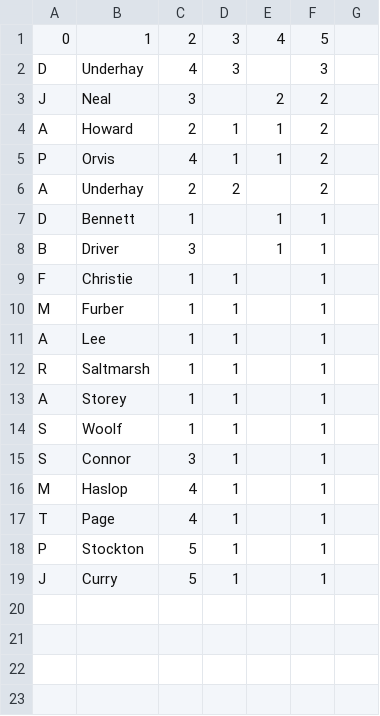
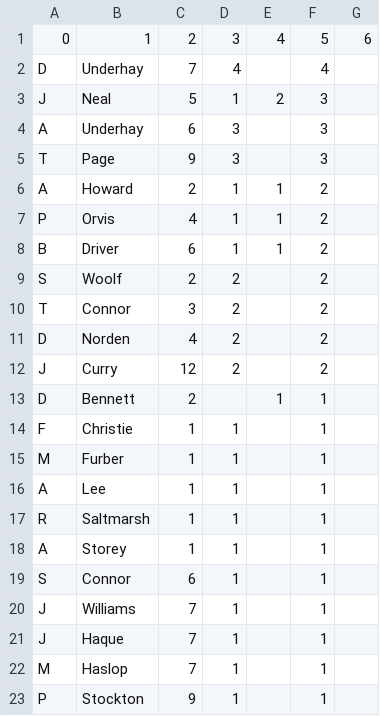
Before and after one commit to barhillcricket/bhcc, a CSV file: archive/2021/stats/Duckman.csv, drawn as a sheet.

```diff
--- a/archive/2021/stats/Duckman.csv
+++ b/archive/2021/stats/Duckman.csv
@@ -1,9 +1,14 @@
-0,1,2,3,4,5,
-D,Underhay,4,3,,3,,
-J,Neal,3,,2,2,,
+0,1,2,3,4,5,6
+D,Underhay,7,4,,4,,
+J,Neal,5,1,2,3,,
+A,Underhay,6,3,,3,,
+T,Page,9,3,,3,,
 A,Howard,2,1,1,2,,
 P,Orvis,4,1,1,2,,
-A,Underhay,2,2,,2,,
-D,Bennett,1,,1,1,,
-B,Driver,3,,1,1,,
+B,Driver,6,1,1,2,,
+S,Woolf,2,2,,2,,
+T,Connor,3,2,,2,,
+D,Norden,4,2,,2,,
+J,Curry,12,2,,2,,
+D,Bennett,2,,1,1,,
 F,Christie,1,1,,1,,
@@ -13,7 +18,6 @@ R,Saltmarsh,1,1,,1,,
 A,Storey,1,1,,1,,
-S,Woolf,1,1,,1,,
-S,Connor,3,1,,1,,
-M,Haslop,4,1,,1,,
-T,Page,4,1,,1,,
-P,Stockton,5,1,,1,,
-J,Curry,5,1,,1,,
+S,Connor,6,1,,1,,
+J,Williams,7,1,,1,,
+J,Haque,7,1,,1,,
+M,Haslop,7,1,,1,,
+P,Stockton,9,1,,1,,
```
Also changed, not shown: archive/2021/stats/1stBatting.csv, archive/2021/stats/1stBowling.csv, 6 other files.
